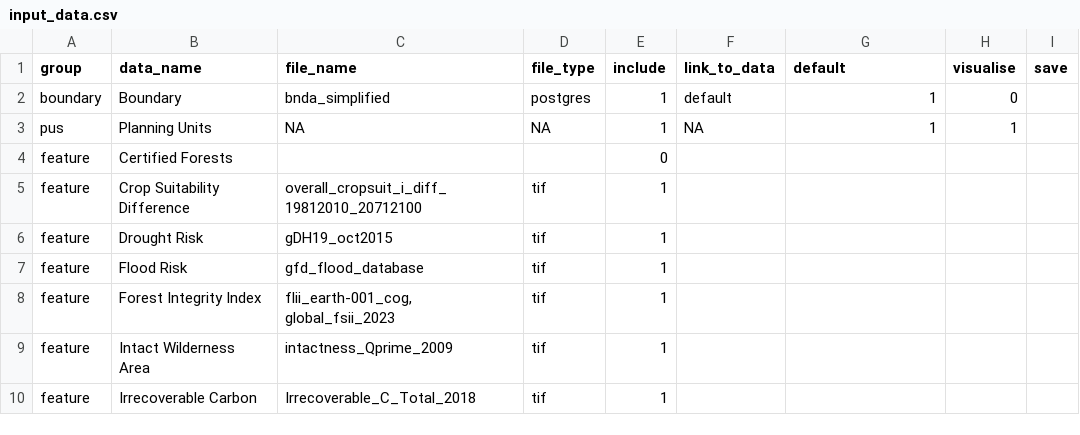
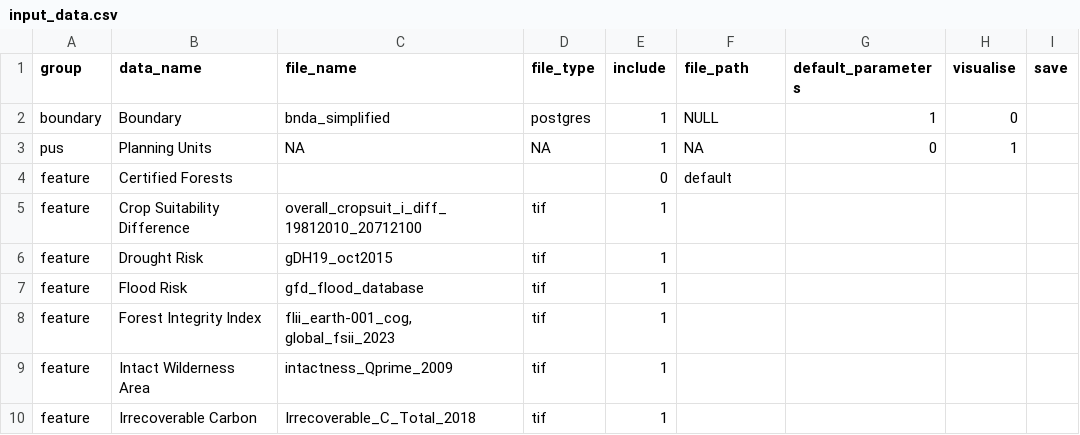
Before and after one commit to ELSA-UNDP/elsar, a CSV file: input_data.csv, drawn as a sheet; only a part is shown.

```diff
--- a/input_data.csv
+++ b/input_data.csv
@@ -1,5 +1,5 @@
-group;data_name;file_name;file_type;include;link_to_data;default;visualise;save
-boundary;Boundary;bnda_simplified;postgres;1;default;1;0;
-pus;Planning Units;NA;NA;1;NA;1;1;
-feature;Certified Forests;;;0;;;;
+group;data_name;file_name;file_type;include;file_path;default_parameters;visualise;save
+boundary;Boundary;bnda_simplified;postgres;1;NULL;1;0;
+pus;Planning Units;NA;NA;1;NA;0;1;
+feature;Certified Forests;;;0;default;;;
 feature;Crop Suitability Difference;overall_cropsuit_i_diff_19812010_20712100;tif;1;;;;
```
Also changed, not shown: 2 other files.
